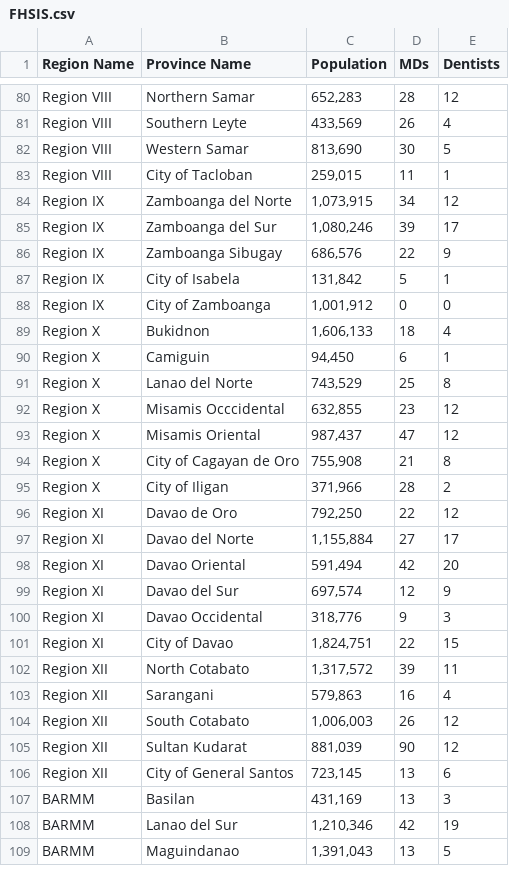
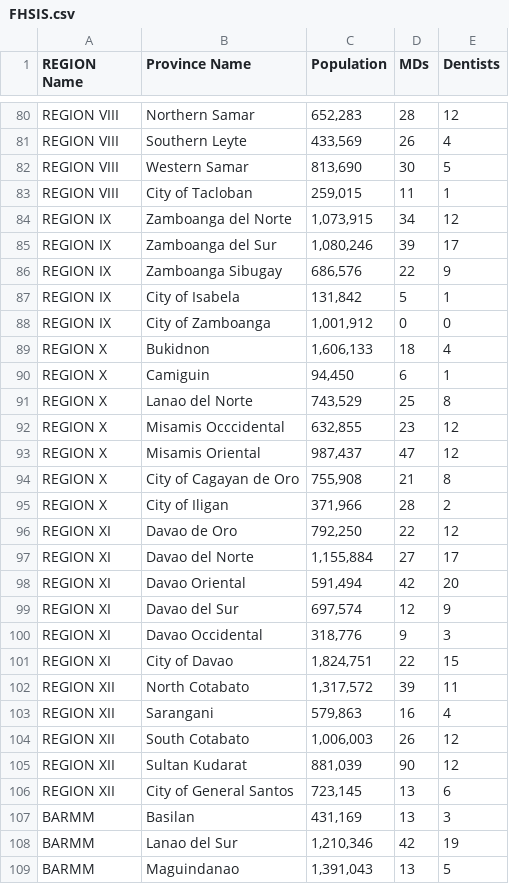
Before and after one commit to mkpautin/healthy-boys, a CSV file: Datasets/FHSIS.csv, drawn as a sheet; only a part is shown, gaps mark what is left out; the diff covers the shown part only; the diff names each change by its address in the sheet, - before the commit and + after, or states it on an @@ line.

Commit message:
style(FHSIS.csv): fixed region names

```diff
--- a/Datasets/FHSIS.csv
+++ b/Datasets/FHSIS.csv
-A1: Region Name
+A1: REGION Name
-A80:A83 (REGION Name): Region VIII
+A80:A83 (REGION Name): REGION VIII
-A84:A88 (REGION Name): Region IX
+A84:A88 (REGION Name): REGION IX
-A89:A95 (REGION Name): Region X
+A89:A95 (REGION Name): REGION X
-A96:A101 (REGION Name): Region XI
+A96:A101 (REGION Name): REGION XI
-A102:A106 (REGION Name): Region XII
+A102:A106 (REGION Name): REGION XII
```
Also changed, not shown: 60 edited cells elsewhere in this file.
